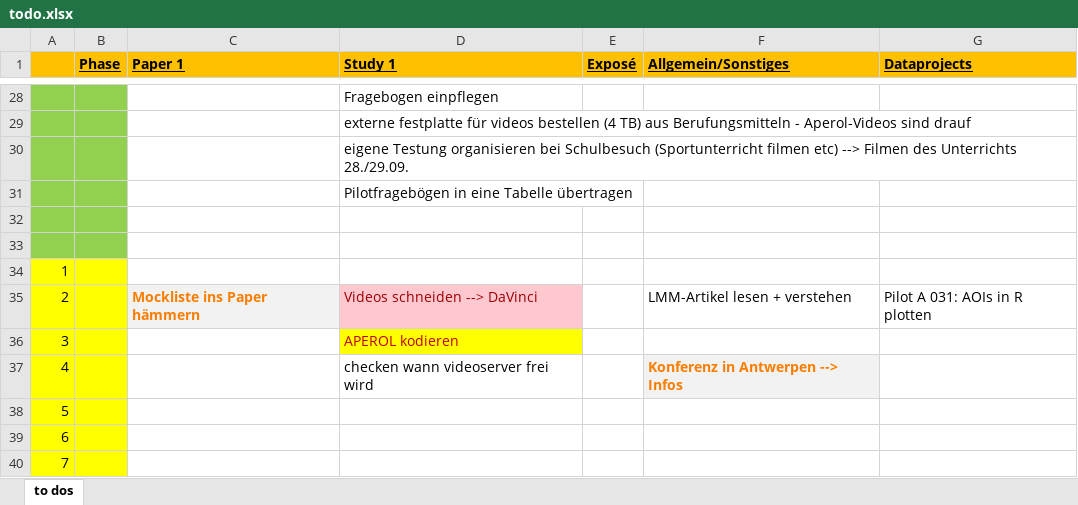
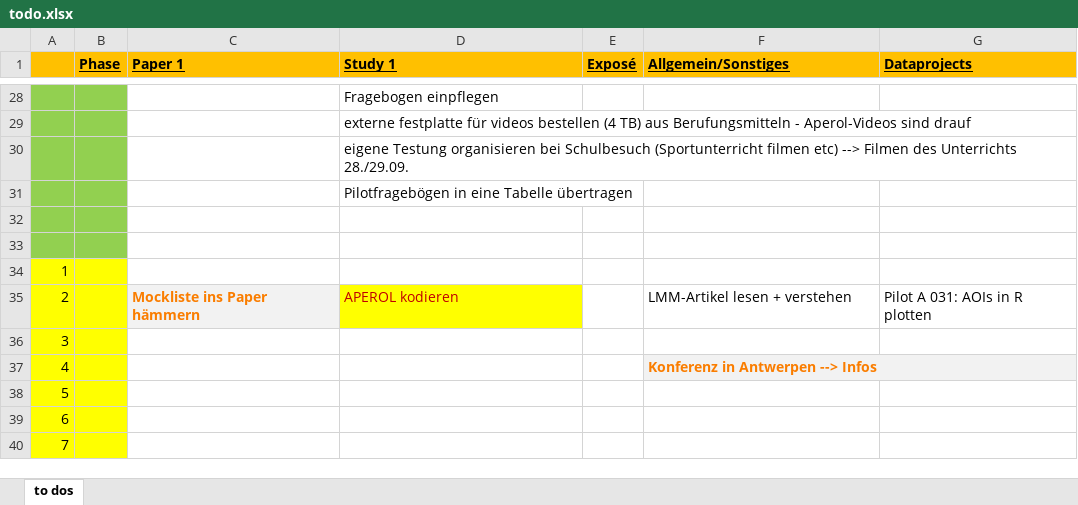
Before and after one commit to ginaamri/Mandy-PhD, an Excel workbook: todo.xlsx, sheet to dos, drawn as a sheet; only a part is shown, gaps mark what is left out; values as stored, in another font and other column widths than the file's, no borders; the diff names each change by its address in the sheet, - before the commit and + after, or states it on an @@ line.

Commit message:
update todo

```diff
--- a/todo.xlsx (sheet to dos)
+++ b/todo.xlsx (sheet to dos)
-D35 (Study 1): Videos schneiden --> DaVinci
+D35 (Study 1): APEROL kodieren
@@ D35 fill: #FFC7CE → #FFFF00, text colour: #9C0006 → #C00000 @@
-D36 (Study 1): APEROL kodieren
+D36 (Study 1): (empty)
-D36 fill: #FFFF00
+D36 fill: none
-D37 (Study 1): checken wann videoserver frei wird
+D37 (Study 1): (empty)
```
Also changed, not shown: 1 other file.
